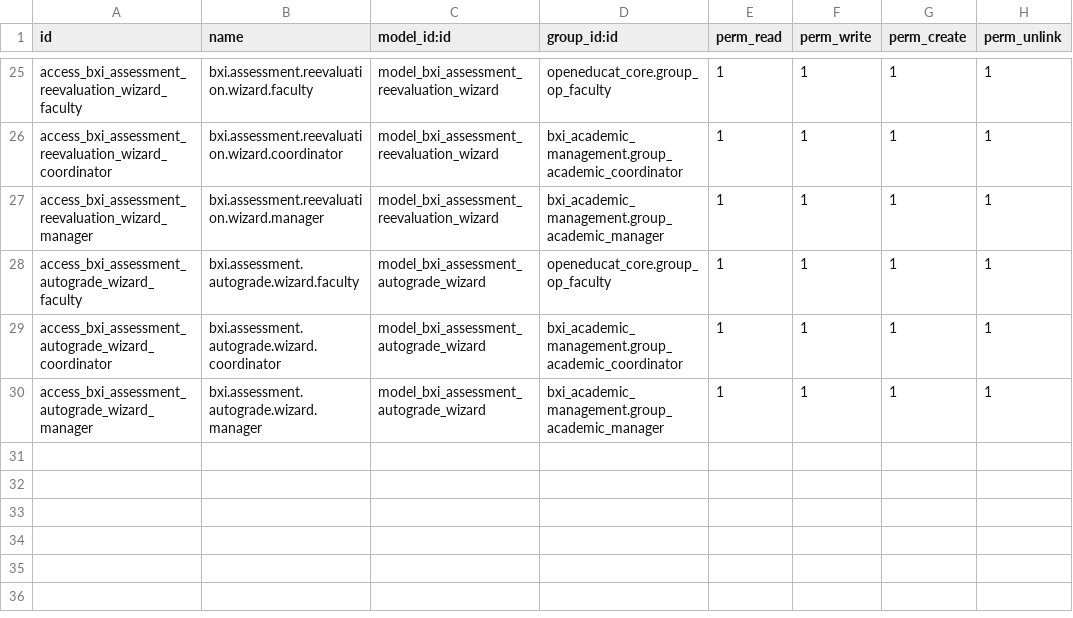
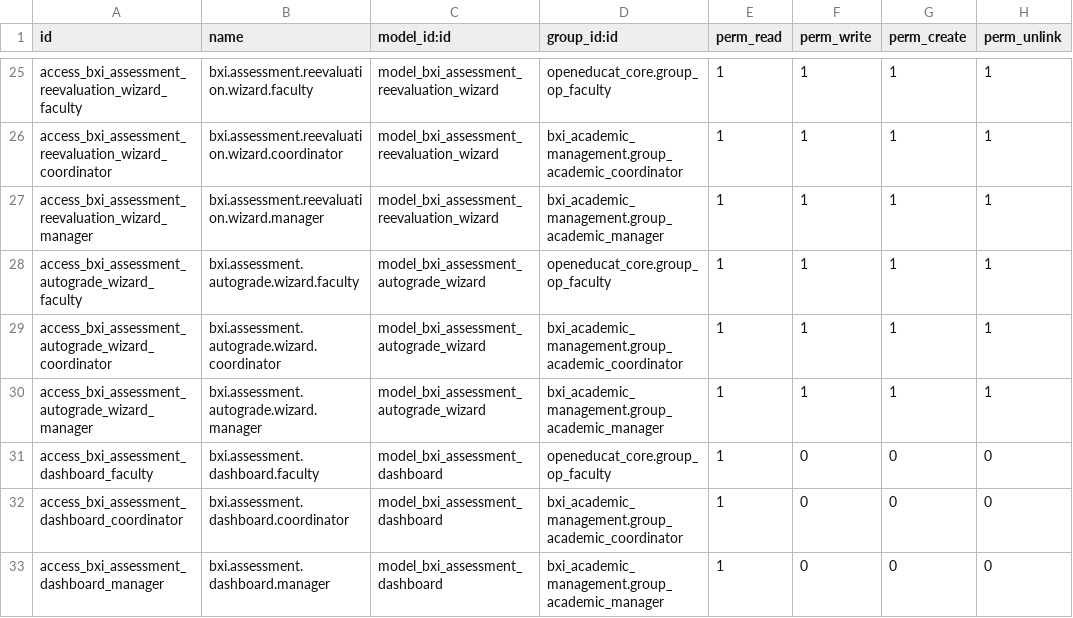
Before and after one commit to rohit-bxi/orbix, a CSV file: bxi_assessment_hub/security/ir.model.access.csv, drawn as a sheet; only a part is shown, gaps mark what is left out.

Commit message:
Update the Dashboard Changes.

```diff
--- a/bxi_assessment_hub/security/ir.model.access.csv
+++ b/bxi_assessment_hub/security/ir.model.access.csv
@@ -30 +30,4 @@ access_bxi_assessment_autograde_wizard_coordinator,bxi.assessment.autograde.wiza
 access_bxi_assessment_autograde_wizard_manager,bxi.assessment.autograde.wizard.manager,model_bxi_assessment_autograde_wizard,bxi_academic_management.group_academic_manager,1,1,1,1
+access_bxi_assessment_dashboard_faculty,bxi.assessment.dashboard.faculty,model_bxi_assessment_dashboard,openeducat_core.group_op_faculty,1,0,0,0
+access_bxi_assessment_dashboard_coordinator,bxi.assessment.dashboard.coordinator,model_bxi_assessment_dashboard,bxi_academic_management.group_academic_coordinator,1,0,0,0
+access_bxi_assessment_dashboard_manager,bxi.assessment.dashboard.manager,model_bxi_assessment_dashboard,bxi_academic_management.group_academic_manager,1,0,0,0
```
Also changed, not shown: 12 other files.
